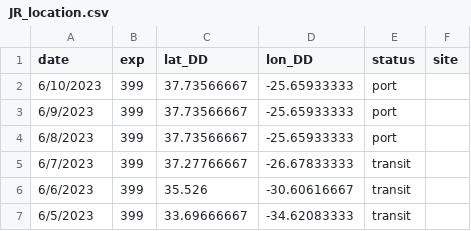
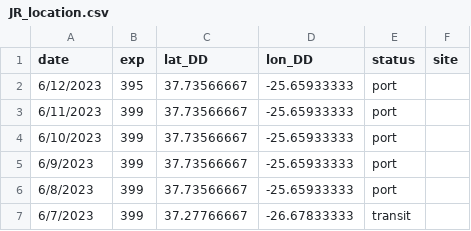
Before and after one commit to tuihat/shiny-server, a CSV file: JRLocator/JR_location.csv, drawn as a sheet; only a part is shown; the shorter side is filled out with more unchanged rows; the diff names each change by its address in the sheet, - before the commit and + after, or states it on an @@ line.

Commit message:
Add files via upload

```diff
--- a/JRLocator/JR_location.csv
+++ b/JRLocator/JR_location.csv
+row 2: 6/12/2023 | 395 | 37.73566667 | -25.65933333 | port
+row 3: 6/11/2023 | 399 | 37.73566667 | -25.65933333 | port
```
